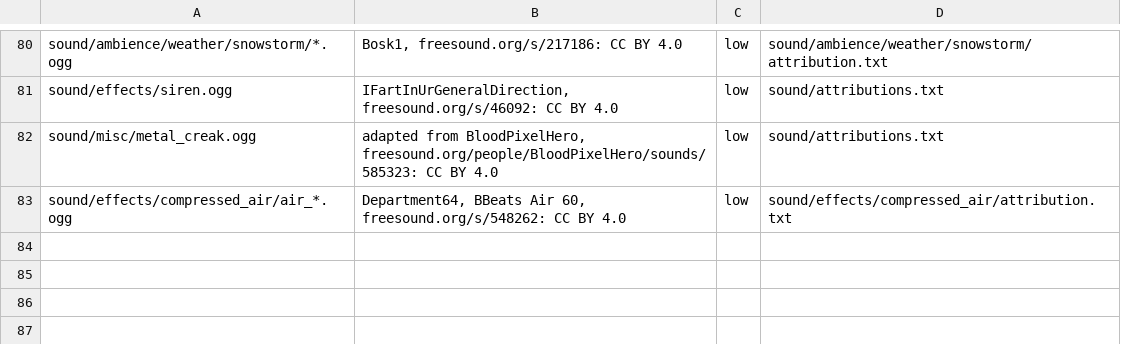
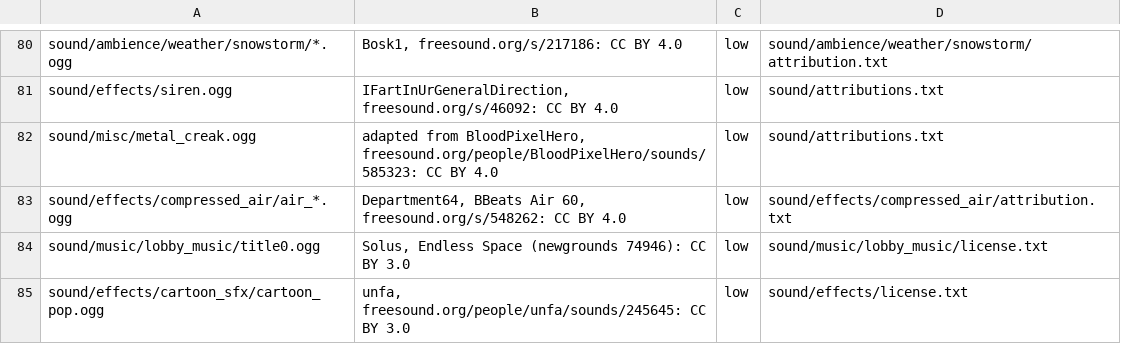
Before and after one commit to rswayd/space-station-rs, a TSV file: crates/ss13_mapload/src/asset_terms.tsv, drawn as a sheet; only a part is shown, gaps mark what is left out; the diff names each change by its address in the sheet, - before the commit and + after, or states it on an @@ line.

Commit message:
wave 21: PROTOCOL 98 (mind panel, personality prefs, channel sound, techweb disks, experimentor), research client scenes and plugin tuple, two research tests parked (FIXME), copyrighted lobby remixes out, licence rules, assets, parity recount

```diff
--- a/crates/ss13_mapload/src/asset_terms.tsv
+++ b/crates/ss13_mapload/src/asset_terms.tsv
+row 84: sound/music/lobby_music/title0.ogg | Solus, Endless Space (newgrounds 74946): CC BY 3.0 | low | sound/music/lobby_music/license.txt
+row 85: sound/effects/cartoon_sfx/cartoon_pop.ogg | unfa, freesound.org/people/unfa/sounds/245645: CC BY 3.0 | low | sound/effects/license.txt
```
Also changed, not shown: 11 other files.
